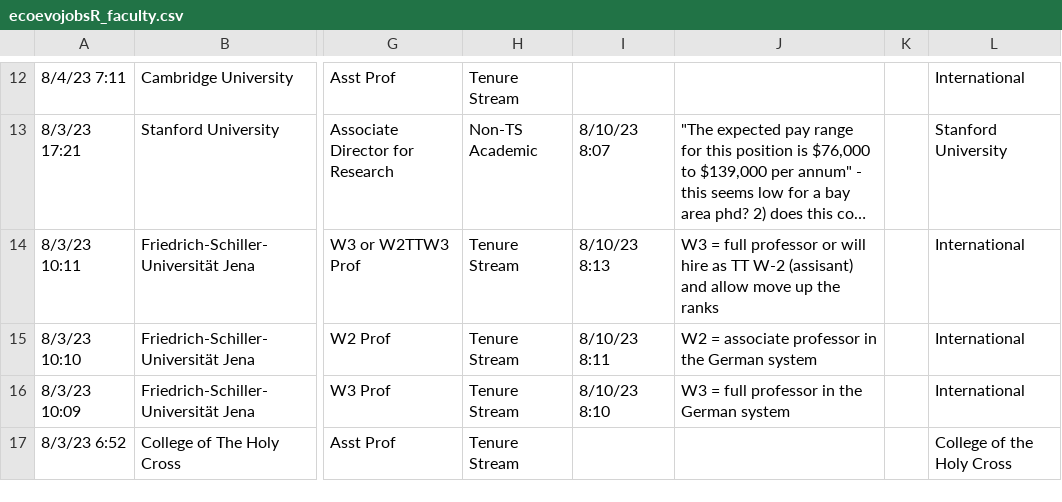
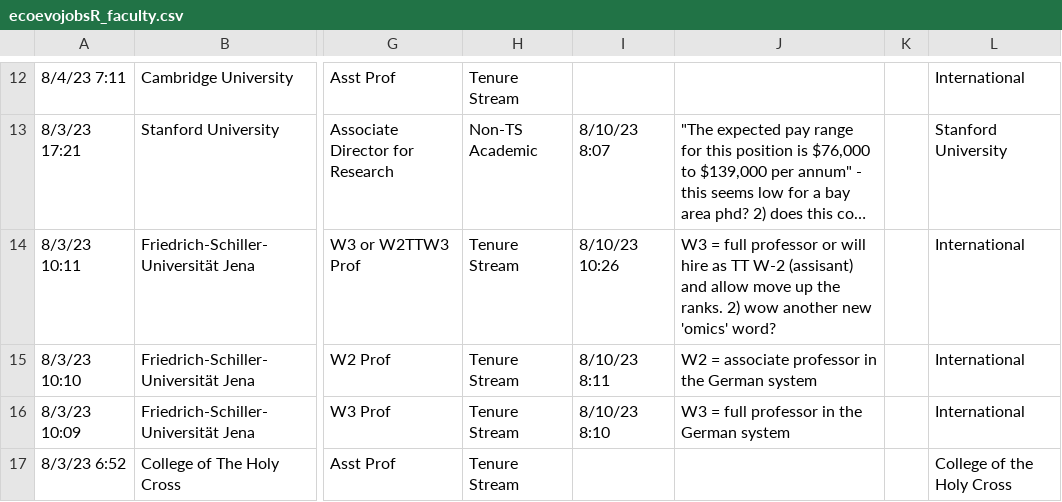
Before and after one commit to eddelbuettel/ecoevojobsR, a CSV file: data-raw/ecoevojobsR_faculty.csv, drawn as a sheet; only a part is shown, gaps mark what is left out; long unchanged cells end in …; the diff names each change by its address in the sheet, - before the commit and + after, or states it on an @@ line.

```diff
--- a/data-raw/ecoevojobsR_faculty.csv
+++ b/data-raw/ecoevojobsR_faculty.csv
-I14: 8/10/23 8:13
+I14: 8/10/23 10:26
-J14: …up the ranks
+J14: …up the ranks. 2) wow another new 'omics' word?
```
Also changed, not shown: data-raw/ecoevojobsR_postdoc.csv, 1 other file.
